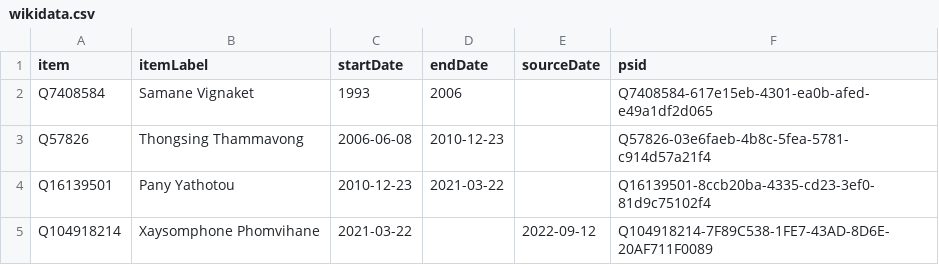
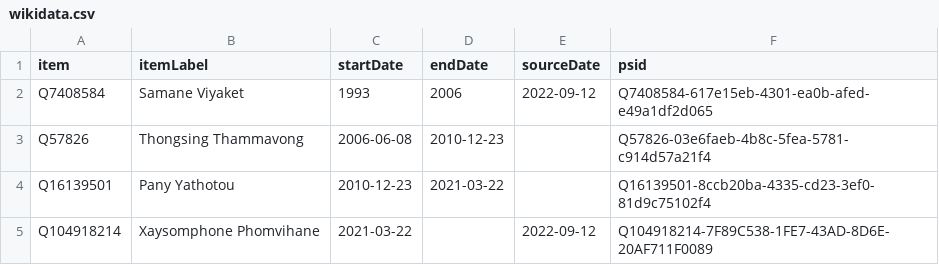
Before and after one commit to every-politician-scrapers/laos, a CSV file: sources/wpoffice/speaker/wikidata.csv, drawn as a sheet.

Commit message:
Compare external sources to Wikidata

```diff
--- a/sources/wpoffice/speaker/wikidata.csv
+++ b/sources/wpoffice/speaker/wikidata.csv
@@ -1,3 +1,3 @@
 item,itemLabel,startDate,endDate,sourceDate,psid
-Q7408584,Samane Vignaket,1993,2006,,Q7408584-617e15eb-4301-ea0b-afed-e49a1df2d065
+Q7408584,Samane Viyaket,1993,2006,2022-09-12,Q7408584-617e15eb-4301-ea0b-afed-e49a1df2d065
 Q57826,Thongsing Thammavong,2006-06-08,2010-12-23,,Q57826-03e6faeb-4b8c-5fea-5781-c914d57a21f4
```
Also changed, not shown: sources/wpoffice/president/wikidata.csv, sources/wpoffice/prime-minister/wikidata.csv, 7 other files.
